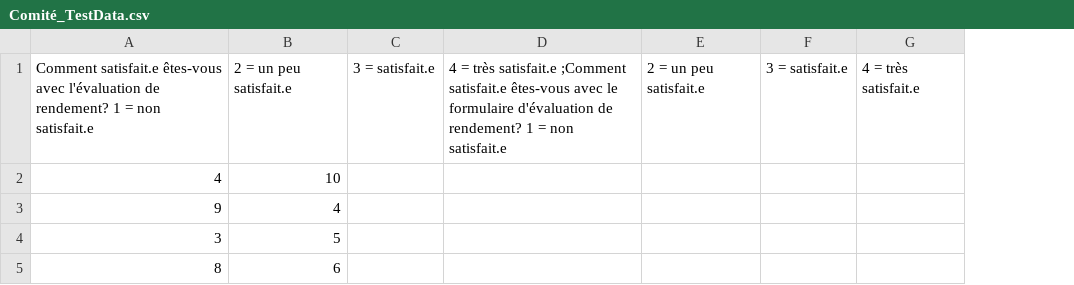
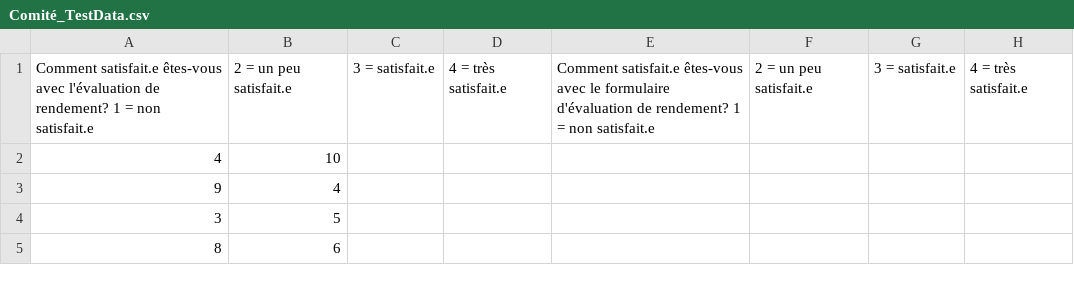
Before and after one commit to cfgt-design/2026-satisfaction-eval, a CSV file: Comité_TestData.csv, drawn as a sheet; removed rows and columns are numbered as before the commit, all else as after; the diff names each change by its address in the sheet, - before the commit and + after, or states it on an @@ line.

Commit message:
Update Comité_TestData.csv

```diff
--- a/Comité_TestData.csv
+++ b/Comité_TestData.csv
-column D, row 1: 4 = très satisfait.e ;Comment satisfait.e êtes-vous avec le formulaire d'évaluation de rendement? 1 = non satisfait.e
+column D, row 1: 4 = très satisfait.e
+column E, row 1: Comment satisfait.e êtes-vous avec le formulaire d'évaluation de rendement? 1 = non satisfait.e
```
